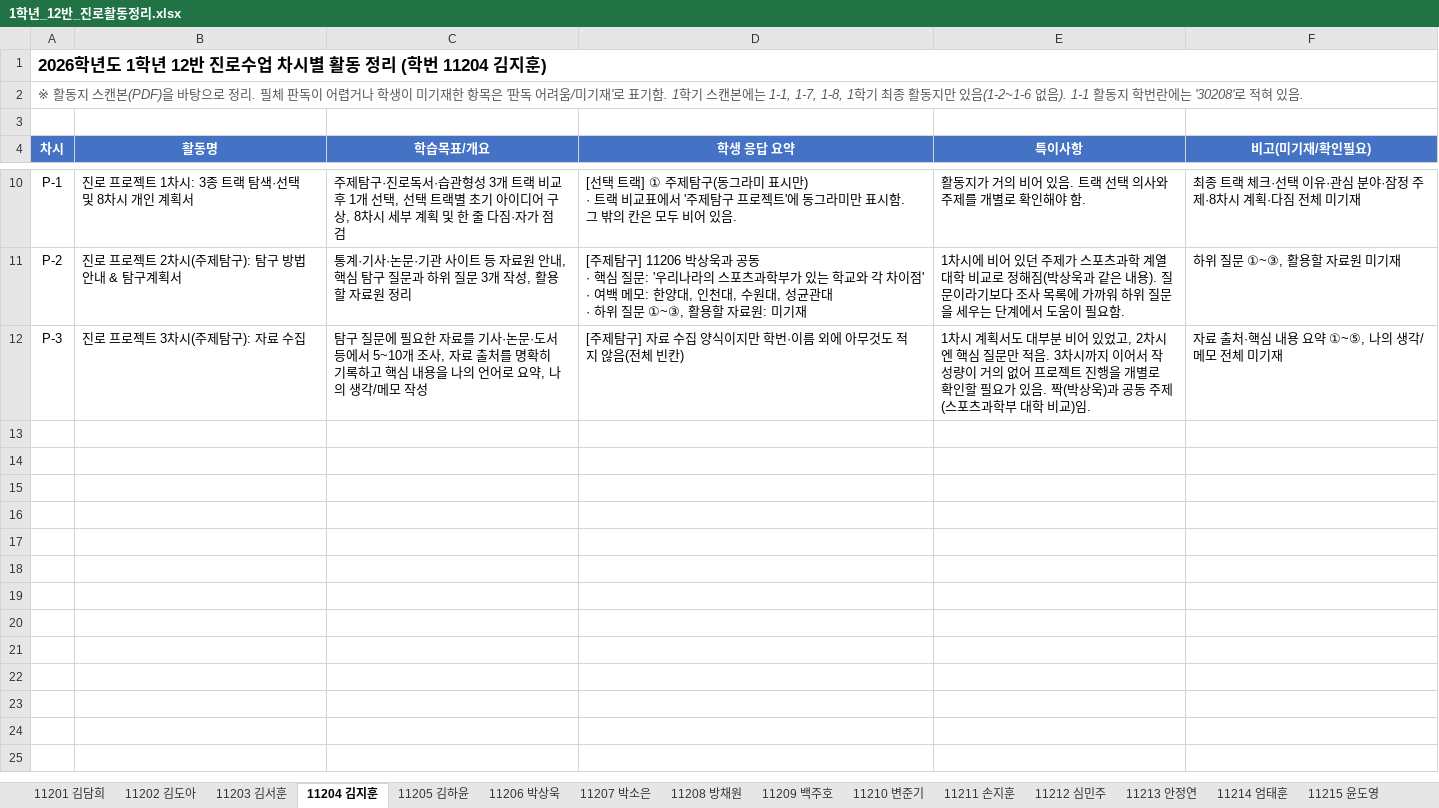
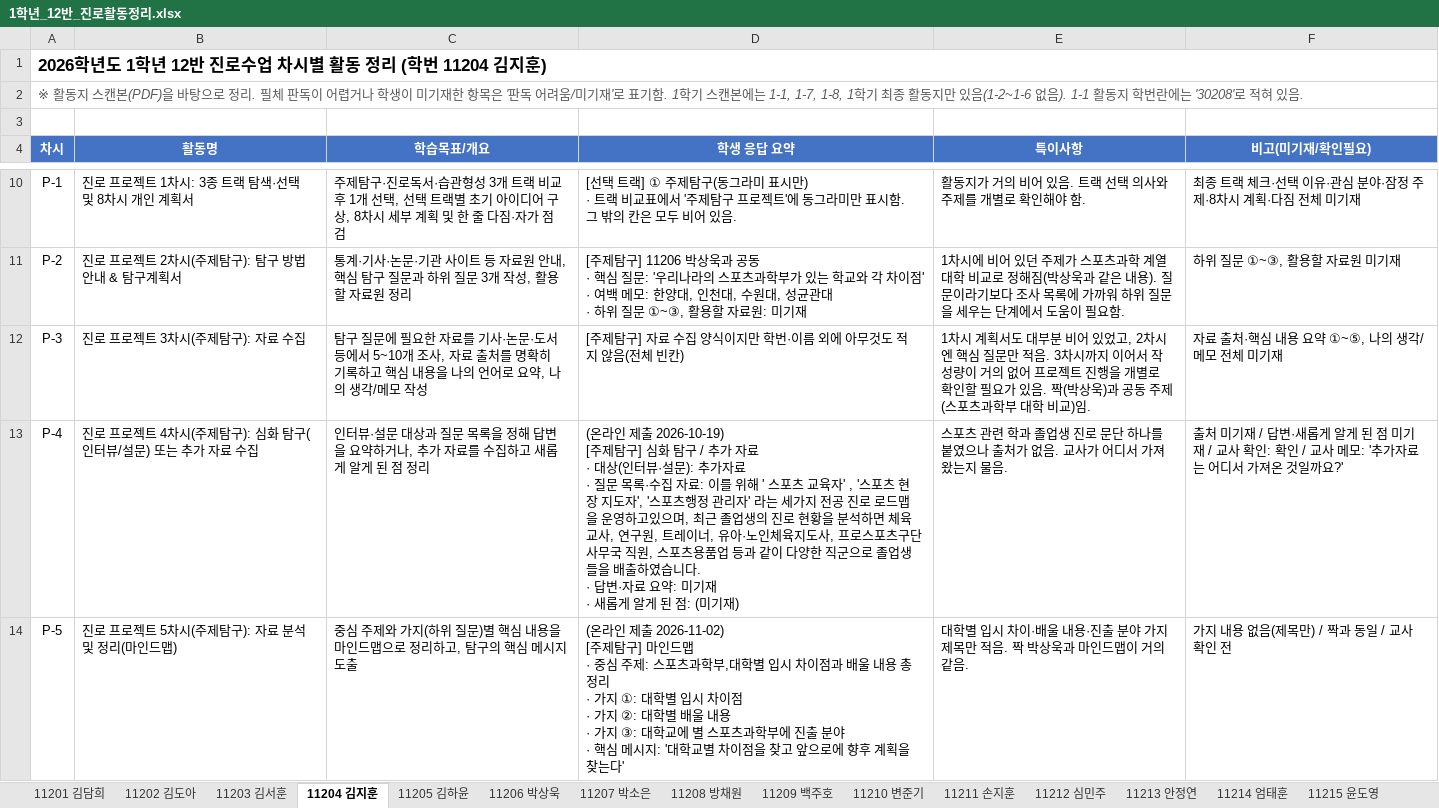
Before and after one commit to asgst200004-ux/career-worksheet-tracker, an Excel workbook: 1학년_12반_진로활동정리.xlsx, sheet 11204 김지훈, drawn as a sheet; only a part is shown, gaps mark what is left out; values as stored, in another font and other column widths than the file's, no borders; ↵ is a line break in a cell; the diff names each change by its address in the sheet, - before the commit and + after, or states it on an @@ line.

```diff
--- a/1학년_12반_진로활동정리.xlsx (sheet 11204 김지훈)
+++ b/1학년_12반_진로활동정리.xlsx (sheet 11204 김지훈)
+row 13: P-4 | 진로 프로젝트 4차시(주제탐구): 심화 탐구(인터뷰/설문) 또는 추가 자료 수집 | 인터뷰·설문 대상과 질문 목록을 정해 답변을 요약하거나, 추가 자료를 수집하고 새롭게 알게 된 점 정리 | (온라인 제출 2026-10-19) ↵ [주제탐구] 심화 탐구 / 추가 자료 ↵ · 대상(인터뷰·설문): 추가자료 ↵ · 질문 목록·수집 자료: 이를 위해 ' 스포츠 교육자' , '스포츠 현장 지도자', '스포츠행정 관리자' 라는 세가지 전공 진로 로드맵을 운영하고있으며, 최근 졸업생의 진로 현황을 분석하면 체육교사, 연구원, 트레이너, 유아·노인체육지도사, 프로스포츠구단 사무국 직원, 스포츠용품업 등과 같이 다양한 직군으로 졸업생들을 배출하였습니다. ↵ · 답변·자료 요약: 미기재 ↵ · 새롭게 알게 된 점: (미기재) | 스포츠 관련 학과 졸업생 진로 문단 하나를 붙였으나 출처가 없음. 교사가 어디서 가져왔는지 물음. | 출처 미기재 / 답변·새롭게 알게 된 점 미기재 / 교사 확인: 확인 / 교사 메모: '추가자료는 어디서 가져온 것일까요?'
+row 14: P-5 | 진로 프로젝트 5차시(주제탐구): 자료 분석 및 정리(마인드맵) | 중심 주제와 가지(하위 질문)별 핵심 내용을 마인드맵으로 정리하고, 탐구의 핵심 메시지 도출 | (온라인 제출 2026-11-02) ↵ [주제탐구] 마인드맵 ↵ · 중심 주제: 스포츠과학부,대학별 입시 차이점과 배울 내용 총정리 ↵ · 가지 ①: 대학별 입시 차이점 ↵ · 가지 ②: 대학별 배울 내용 ↵ · 가지 ③: 대학교에 별 스포츠과학부에 진출 분야 ↵ · 핵심 메시지: '대학교별 차이점을 찾고 앞으로에 향후 계획을 찾는다' | 대학별 입시 차이·배울 내용·진출 분야 가지 제목만 적음. 짝 박상욱과 마인드맵이 거의 같음. | 가지 내용 없음(제목만) / 짝과 동일 / 교사 확인 전
```
Also changed, not shown: sheet 프로젝트 진행 확인표, sheet 11205 김하윤, sheet 11213 안정연, sheet 11214 엄태훈, sheet 11210 변준기, sheet 차시 목록·반 현황, 17 more sheets, other sheet tabs, 2 other files.
